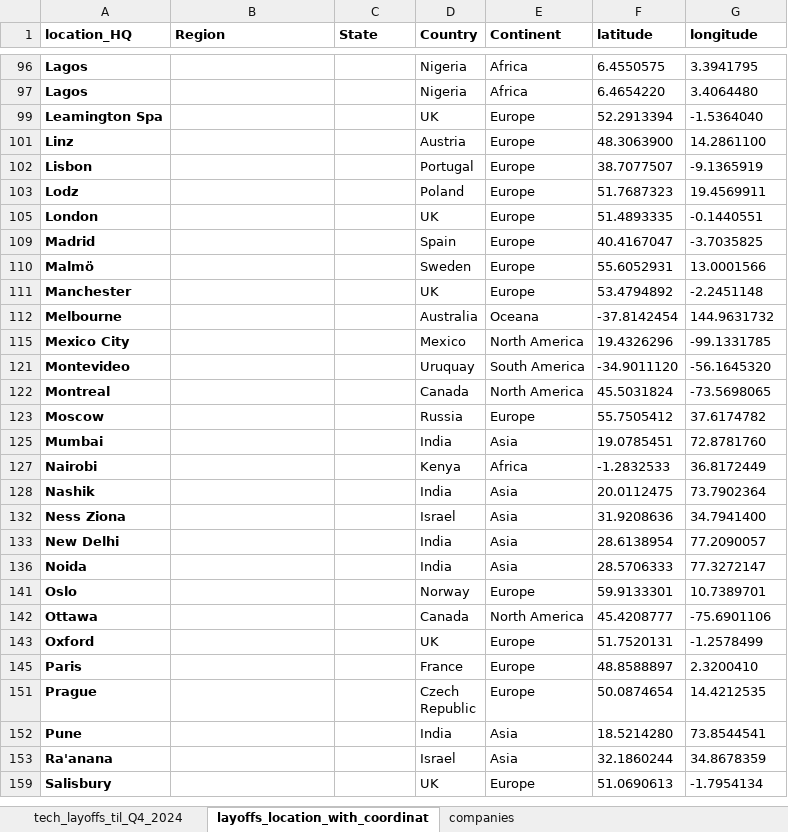
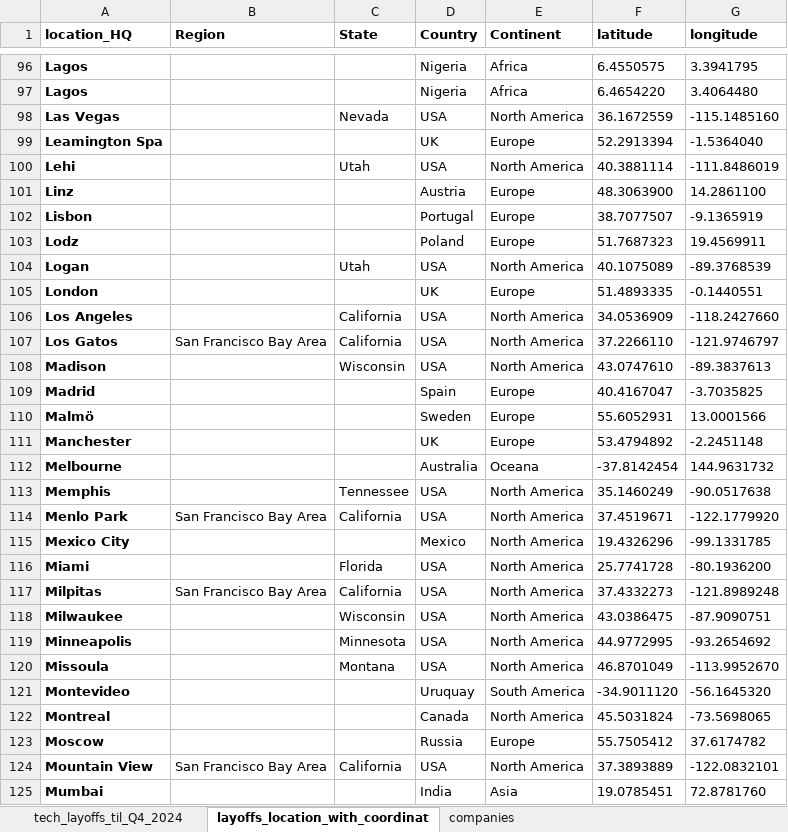
Before and after one commit to UlrikeDetective/tech_layoffs, an Excel workbook: tech_layoffs_csv/tech_layoffs_til_Q4_2024.xlsx, sheet layoffs_location_with_coordinat, drawn as a sheet; only a part is shown, gaps mark what is left out; the shorter side is filled out with more unchanged rows; values as stored, in another font and other column widths than the file's, no borders; the diff covers the shown part only; the diff names each change by its address in the sheet, - before the commit and + after, or states it on an @@ line.

Commit message:
Q4 2024 tech cleaning V05

```diff
--- a/tech_layoffs_csv/tech_layoffs_til_Q4_2024.xlsx (sheet layoffs_location_with_coordinat)
+++ b/tech_layoffs_csv/tech_layoffs_til_Q4_2024.xlsx (sheet layoffs_location_with_coordinat)
@@ row 98 unhidden: Las Vegas |  | Nevada | USA | North America | 36.1672559 | -115.1485160 @@
@@ row 100 unhidden: Lehi |  | Utah | USA | North America | 40.3881114 | -111.8486019 @@
@@ row 104 unhidden: Logan |  | Utah | USA | North America | 40.1075089 | -89.3768539 @@
@@ row 106 unhidden: Los Angeles |  | California | USA | North America | 34.0536909 | -118.2427660 @@
@@ row 107 unhidden: Los Gatos | San Francisco Bay Area | California | USA | North America | 37.2266110 | -121.9746797 @@
@@ row 108 unhidden: Madison |  | Wisconsin | USA | North America | 43.0747610 | -89.3837613 @@
@@ row 113 unhidden: Memphis |  | Tennessee | USA | North America | 35.1460249 | -90.0517638 @@
@@ row 114 unhidden: Menlo Park | San Francisco Bay Area | California | USA | North America | 37.4519671 | -122.1779920 @@
@@ row 116 unhidden: Miami |  | Florida | USA | North America | 25.7741728 | -80.1936200 @@
@@ row 117 unhidden: Milpitas | San Francisco Bay Area | California | USA | North America | 37.4332273 | -121.8989248 @@
@@ row 118 unhidden: Milwaukee |  | Wisconsin | USA | North America | 43.0386475 | -87.9090751 @@
@@ row 119 unhidden: Minneapolis |  | Minnesota | USA | North America | 44.9772995 | -93.2654692 @@
@@ row 120 unhidden: Missoula |  | Montana | USA | North America | 46.8701049 | -113.9952670 @@
@@ row 124 unhidden: Mountain View | San Francisco Bay Area | California | USA | North America | 37.3893889 | -122.0832101 @@
```
Also changed, not shown: 100 hidden or unhidden rows elsewhere in this sheet, 1 other file.
